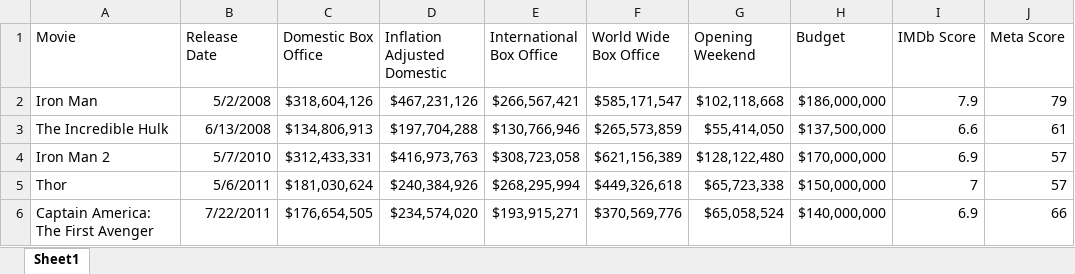
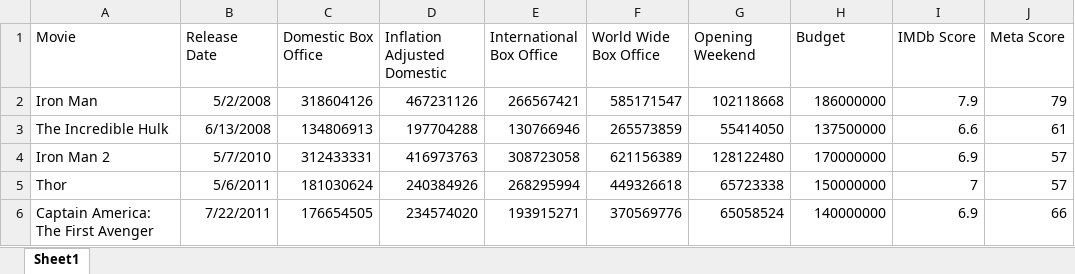
Before and after one commit to aliceDownTheRabbitHole7/MCU_box_office, an Excel workbook: mcu_box_office.xlsx, sheet Sheet1, drawn as a sheet; only a part is shown; values as stored, in another font and other column widths than the file's, no borders; table styles not drawn; the diff covers the shown part only; the diff names each change by its address in the sheet, - before the commit and + after, or states it on an @@ line.

```diff
--- a/mcu_box_office.xlsx (sheet Sheet1)
+++ b/mcu_box_office.xlsx (sheet Sheet1)
-C2 (Domestic Box Office): $318,604,126
+C2 (Domestic Box Office): 318604126
-D2 (Inflation Adjusted Domestic): $467,231,126
+D2 (Inflation Adjusted Domestic): 467231126
-E2 (International Box Office): $266,567,421
+E2 (International Box Office): 266567421
-F2 (World Wide Box Office): $585,171,547
+F2 (World Wide Box Office): 585171547
-G2 (Opening Weekend): $102,118,668
+G2 (Opening Weekend): 102118668
-H2 (Budget): $186,000,000
+H2 (Budget): 186000000
-C3 (Domestic Box Office): $134,806,913
+C3 (Domestic Box Office): 134806913
-D3 (Inflation Adjusted Domestic): $197,704,288
+D3 (Inflation Adjusted Domestic): 197704288
-E3 (International Box Office): $130,766,946
+E3 (International Box Office): 130766946
-F3 (World Wide Box Office): $265,573,859
+F3 (World Wide Box Office): 265573859
-G3 (Opening Weekend): $55,414,050
+G3 (Opening Weekend): 55414050
-H3 (Budget): $137,500,000
+H3 (Budget): 137500000
-C4 (Domestic Box Office): $312,433,331
+C4 (Domestic Box Office): 312433331
-D4 (Inflation Adjusted Domestic): $416,973,763
+D4 (Inflation Adjusted Domestic): 416973763
-E4 (International Box Office): $308,723,058
+E4 (International Box Office): 308723058
-F4 (World Wide Box Office): $621,156,389
+F4 (World Wide Box Office): 621156389
-G4 (Opening Weekend): $128,122,480
+G4 (Opening Weekend): 128122480
-H4 (Budget): $170,000,000
+H4 (Budget): 170000000
-C5 (Domestic Box Office): $181,030,624
+C5 (Domestic Box Office): 181030624
-D5 (Inflation Adjusted Domestic): $240,384,926
+D5 (Inflation Adjusted Domestic): 240384926
-E5 (International Box Office): $268,295,994
+E5 (International Box Office): 268295994
-F5 (World Wide Box Office): $449,326,618
+F5 (World Wide Box Office): 449326618
-G5 (Opening Weekend): $65,723,338
+G5 (Opening Weekend): 65723338
-H5 (Budget): $150,000,000
+H5 (Budget): 150000000
-C6 (Domestic Box Office): $176,654,505
+C6 (Domestic Box Office): 176654505
-D6 (Inflation Adjusted Domestic): $234,574,020
+D6 (Inflation Adjusted Domestic): 234574020
-E6 (International Box Office): $193,915,271
+E6 (International Box Office): 193915271
-F6 (World Wide Box Office): $370,569,776
+F6 (World Wide Box Office): 370569776
-G6 (Opening Weekend): $65,058,524
+G6 (Opening Weekend): 65058524
-H6 (Budget): $140,000,000
+H6 (Budget): 140000000
```
Also changed, not shown: 168 edited cells elsewhere in this sheet, 1 other file.
